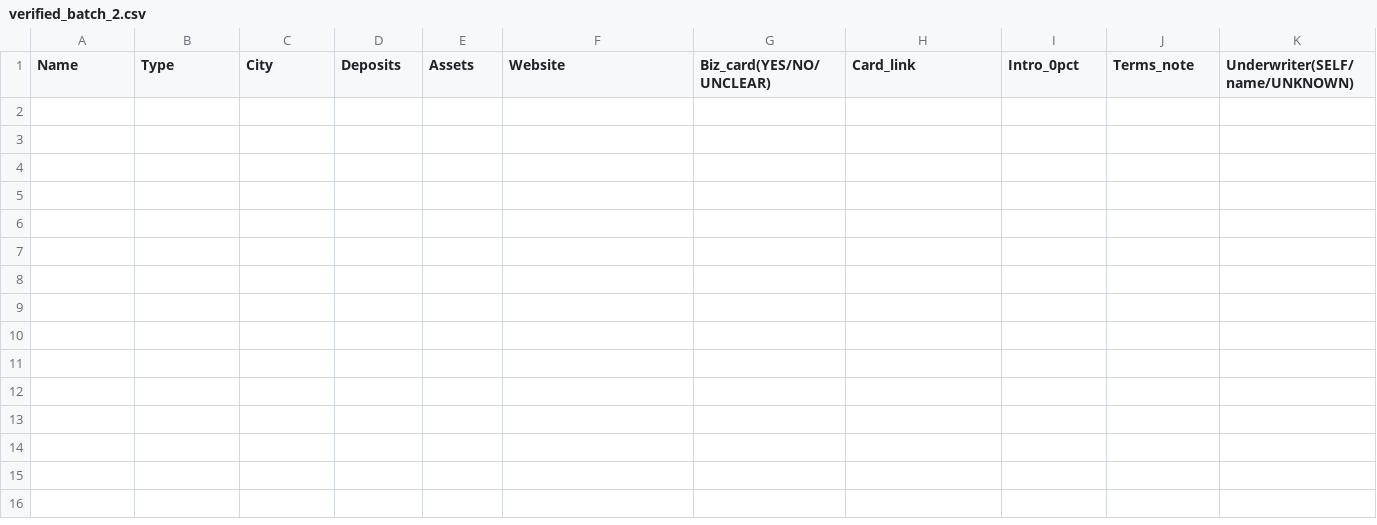
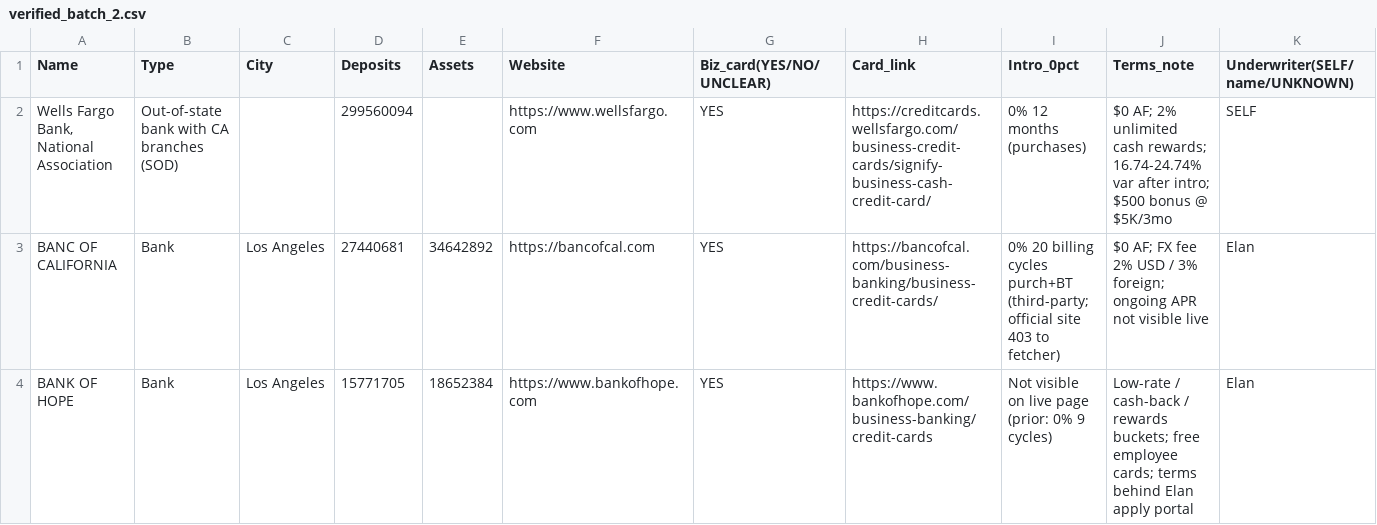
Before and after one commit to Awake999/awake, a CSV file: research/ibanknet/out/verified_batch_2.csv, drawn as a sheet; only a part is shown; rows hold the shown columns only; the diff names each change by its address in the sheet, - before the commit and + after, or states it on an @@ line.

```diff
--- a/research/ibanknet/out/verified_batch_2.csv
+++ b/research/ibanknet/out/verified_batch_2.csv
+row 2: Wells Fargo Bank, National Association | Out-of-state bank with CA branches (SOD) |  | 299560094 |  | https://www.wellsfargo.com | YES | https://creditcards.wellsfargo.com/business-credit-cards/signify-business-cash-credit-card/ | 0% 12 months (purchases) | $0 AF; 2% unlimited cash rewards; 16.74-24.74% var after intro; $500 bonus @ $5K/3mo | SELF
+row 3: BANC OF CALIFORNIA | Bank | Los Angeles | 27440681 | 34642892 | https://bancofcal.com | YES | https://bancofcal.com/business-banking/business-credit-cards/ | 0% 20 billing cycles purch+BT (third-party; official site 403 to fetcher) | $0 AF; FX fee 2% USD / 3% foreign; ongoing APR not visible live | Elan
+row 4: BANK OF HOPE | Bank | Los Angeles | 15771705 | 18652384 | https://www.bankofhope.com | YES | https://www.bankofhope.com/business-banking/credit-cards | Not visible on live page (prior: 0% 9 cycles) | Low-rate / cash-back / rewards buckets; free employee cards; terms behind Elan apply portal | Elan
```
Also changed, not shown: research/ibanknet/out/screened_batch_2.csv, research/ibanknet/out/screened_batch_4.csv, 13 other files.
